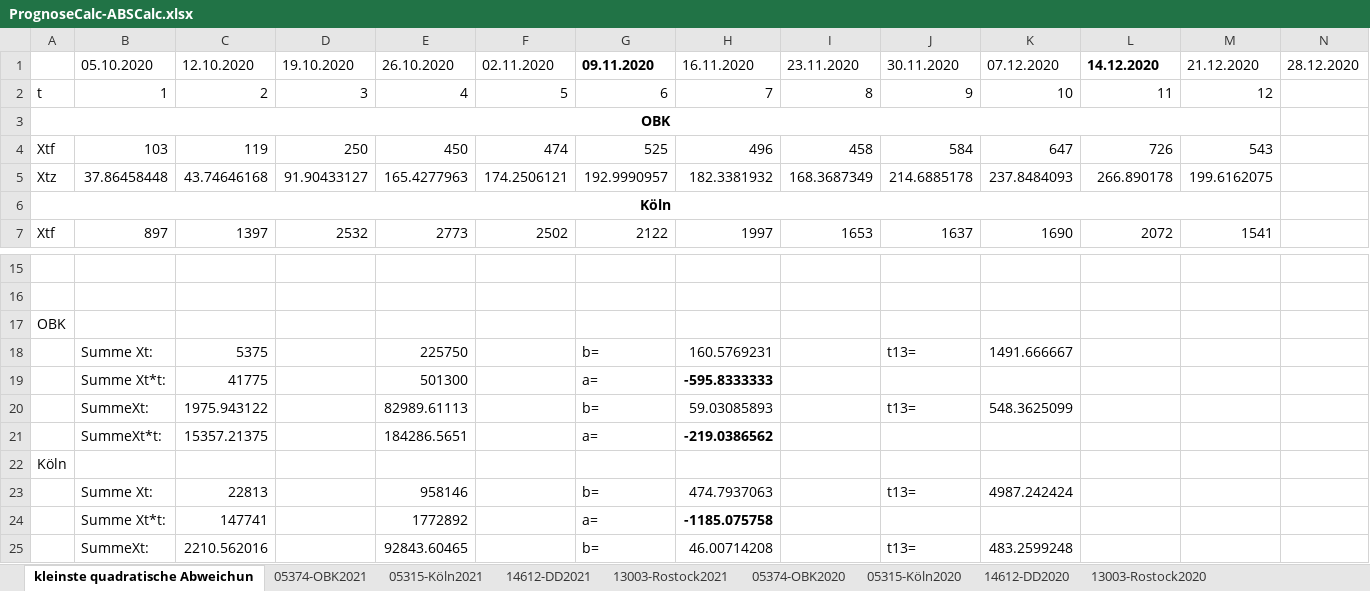
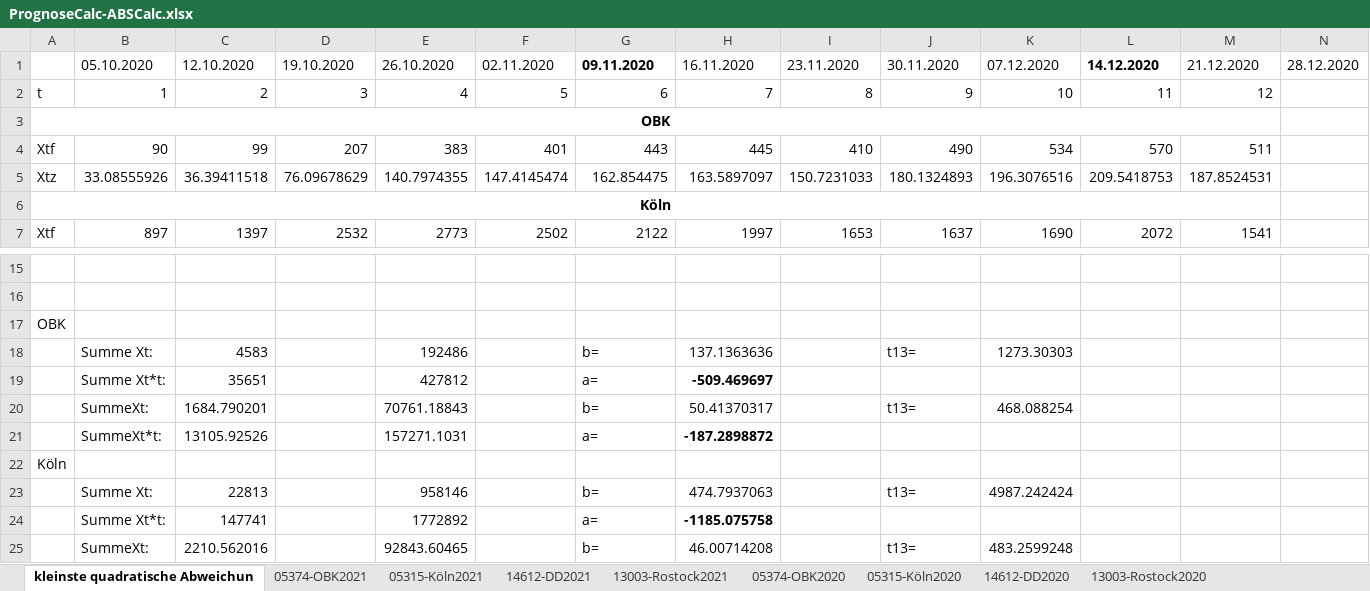
Before and after one commit to tschumann84/GDW-WS2021_CoronaPrognose, an Excel workbook: docs/PrognoseCalc/PrognoseCalc-ABSCalc.xlsx, sheet kleinste quadratische Abweichun, drawn as a sheet; only a part is shown, gaps mark what is left out; values as stored, in another font and other column widths than the file's, no borders; removed rows and columns are numbered as before the commit, all else as after; rows hold the shown columns only; the diff names each change by its address in the sheet, - before the commit and + after, or states it on an @@ line.

```diff
--- a/docs/PrognoseCalc/PrognoseCalc-ABSCalc.xlsx (sheet kleinste quadratische Abweichun)
+++ b/docs/PrognoseCalc/PrognoseCalc-ABSCalc.xlsx (sheet kleinste quadratische Abweichun)
-row 4: Xtf | 103 | 119 | 250 | 450 | 474 | 525 | 496 | 458 | 584 | 647 | 726 | 543
-row 5: Xtz | 37.86458448 | 43.74646168 | 91.90433127 | 165.4277963 | 174.2506121 | 192.9990957 | 182.3381932 | 168.3687349 | 214.6885178 | 237.8484093 | 266.890178 | 199.6162075
+row 4: Xtf | 90 | 99 | 207 | 383 | 401 | 443 | 445 | 410 | 490 | 534 | 570 | 511
+row 5: Xtz | 33.08555926 | 36.39411518 | 76.09678629 | 140.7974355 | 147.4145474 | 162.854475 | 163.5897097 | 150.7231033 | 180.1324893 | 196.3076516 | 209.5418753 | 187.8524531
-row 18:  | Summe Xt: | 5375 |  | 225750 |  | b= | 160.5769231 |  | t13= | 1491.666667
-row 19:  | Summe Xt*t: | 41775 |  | 501300 |  | a= | -595.8333333
-row 20:  | SummeXt: | 1975.943122 |  | 82989.61113 |  | b= | 59.03085893 |  | t13= | 548.3625099
-row 21:  | SummeXt*t: | 15357.21375 |  | 184286.5651 |  | a= | -219.0386562
+row 18:  | Summe Xt: | 4583 |  | 192486 |  | b= | 137.1363636 |  | t13= | 1273.30303
+row 19:  | Summe Xt*t: | 35651 |  | 427812 |  | a= | -509.469697
+row 20:  | SummeXt: | 1684.790201 |  | 70761.18843 |  | b= | 50.41370317 |  | t13= | 468.088254
+row 21:  | SummeXt*t: | 13105.92526 |  | 157271.1031 |  | a= | -187.2898872
```
Also changed, not shown: charts or pictures, docs/Projektplan.xlsx, 2 other files.
